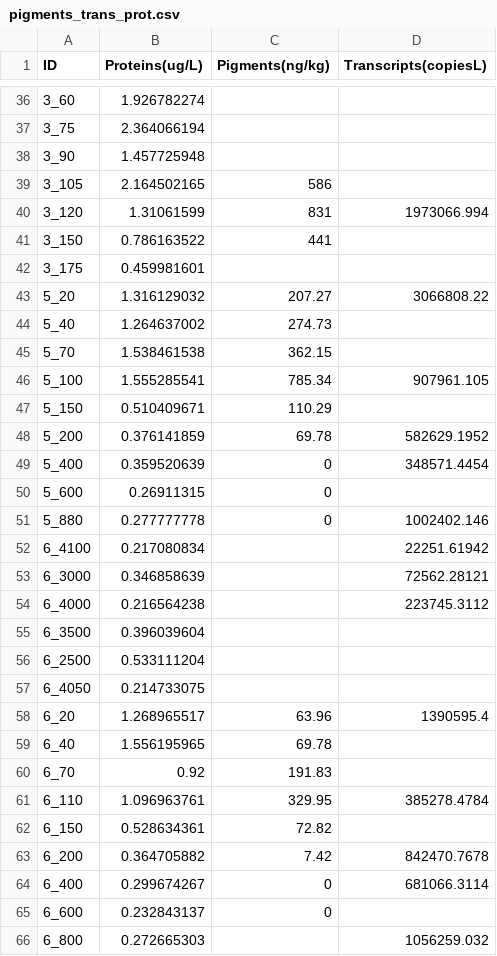
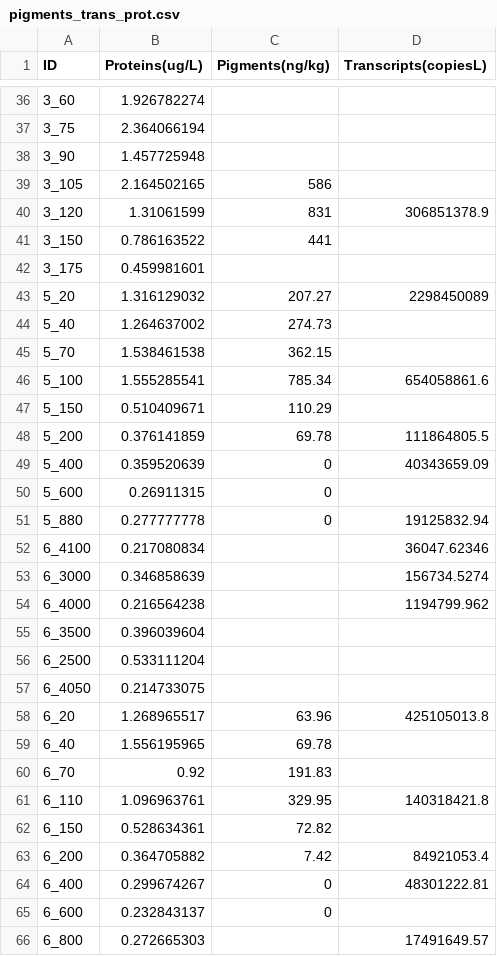
Before and after one commit to cnatalie/BATS, a CSV file: pigments_trans_prot.csv, drawn as a sheet; only a part is shown, gaps mark what is left out; the diff covers the shown part only.

```diff
--- a/pigments_trans_prot.csv
+++ b/pigments_trans_prot.csv
@@ -39,17 +39,17 @@ ID,Proteins(ug/L),Pigments(ng/kg),Transcripts(copiesL)
 3_105,2.164502165,586,
-3_120,1.31061599,831,1973066.994
+3_120,1.31061599,831,306851378.9
 3_150,0.786163522,441,
 3_175,0.459981601,,
-5_20,1.316129032,207.27,3066808.22
+5_20,1.316129032,207.27,2298450089
 5_40,1.264637002,274.73,
 5_70,1.538461538,362.15,
-5_100,1.555285541,785.34,907961.105
+5_100,1.555285541,785.34,654058861.6
 5_150,0.510409671,110.29,
-5_200,0.376141859,69.78,582629.1952
-5_400,0.359520639,0,348571.4454
+5_200,0.376141859,69.78,111864805.5
+5_400,0.359520639,0,40343659.09
 5_600,0.26911315,0,
-5_880,0.277777778,0,1002402.146
-6_4100,0.217080834,,22251.61942
-6_3000,0.346858639,,72562.28121
-6_4000,0.216564238,,223745.3112
+5_880,0.277777778,0,19125832.94
+6_4100,0.217080834,,36047.62346
+6_3000,0.346858639,,156734.5274
+6_4000,0.216564238,,1194799.962
 6_3500,0.396039604,,
@@ -57,10 +57,10 @@ ID,Proteins(ug/L),Pigments(ng/kg),Transcripts(copiesL)
 6_4050,0.214733075,,
-6_20,1.268965517,63.96,1390595.4
+6_20,1.268965517,63.96,425105013.8
 6_40,1.556195965,69.78,
 6_70,0.92,191.83,
-6_110,1.096963761,329.95,385278.4784
+6_110,1.096963761,329.95,140318421.8
 6_150,0.528634361,72.82,
-6_200,0.364705882,7.42,842470.7678
-6_400,0.299674267,0,681066.3114
+6_200,0.364705882,7.42,84921053.4
+6_400,0.299674267,0,48301222.81
 6_600,0.232843137,0,
-6_800,0.272665303,,1056259.032
+6_800,0.272665303,,17491649.57
```
Also changed, not shown: 30 edited cells elsewhere in this file, 1 other file.
